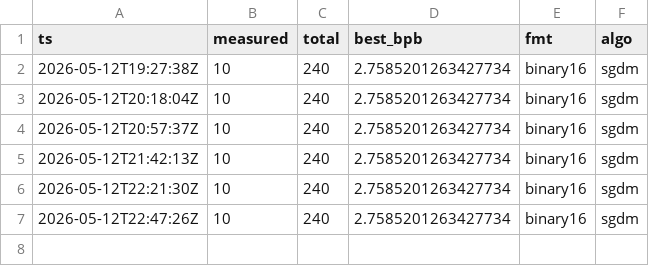
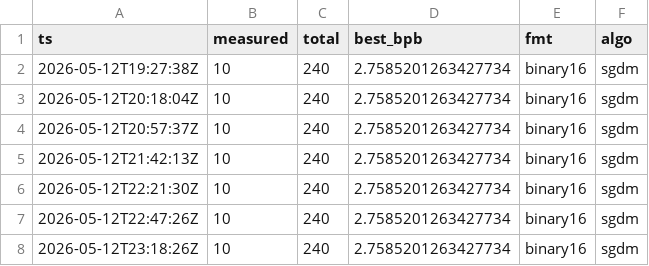
Before and after one commit to gHashTag/trios-railway, a CSV file: docs/gardener-experience/champion-history.csv, drawn as a sheet.

Commit message:
gardener: tick 2026-05-12T23:18:26Z (measured=10/240, dead=127)

```diff
--- a/docs/gardener-experience/champion-history.csv
+++ b/docs/gardener-experience/champion-history.csv
@@ -7 +7,2 @@ ts,measured,total,best_bpb,fmt,algo
 2026-05-12T22:47:26Z,10,240,2.7585201263427734,binary16,sgdm
+2026-05-12T23:18:26Z,10,240,2.7585201263427734,binary16,sgdm
```
Also changed, not shown: 1 other file.
